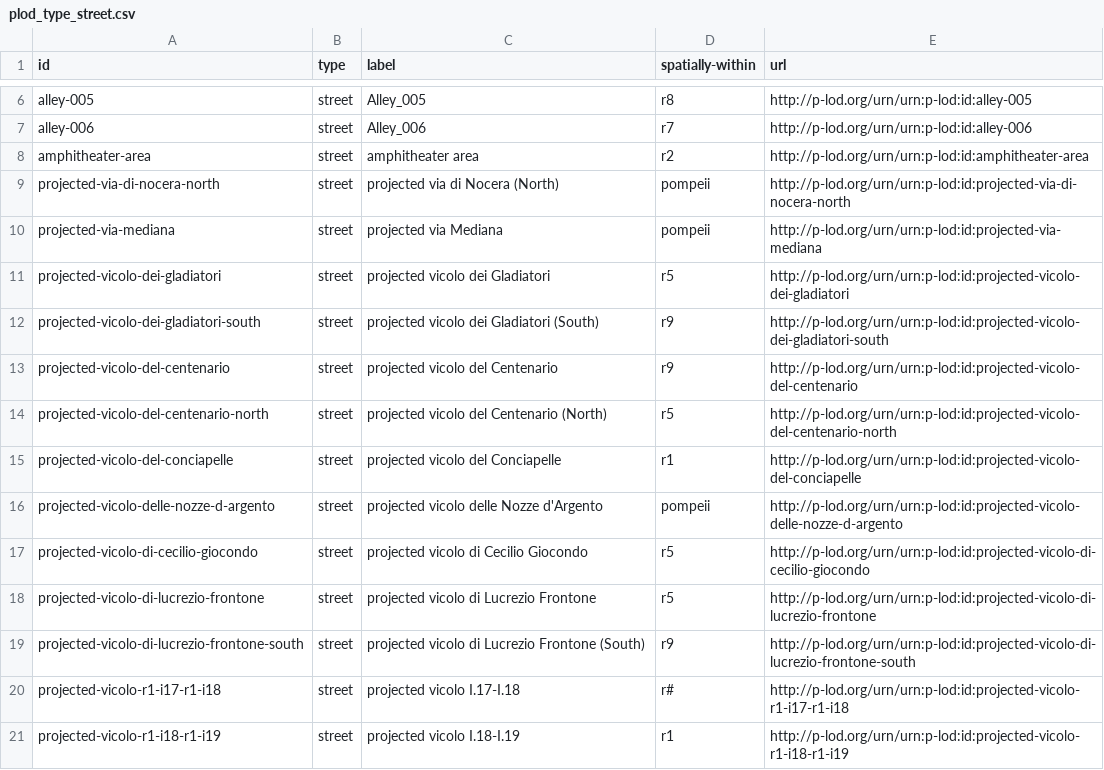
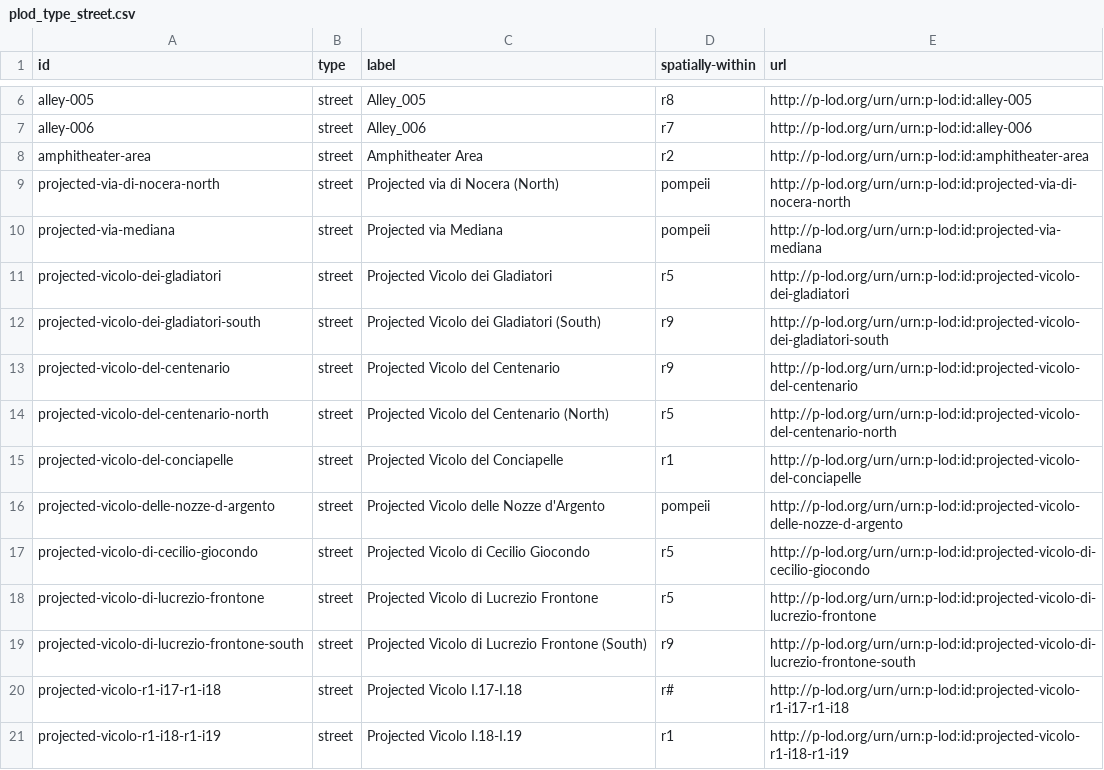
Before and after one commit to p-lod/p-lod-csv, a CSV file: plod_type_street.csv, drawn as a sheet; only a part is shown, gaps mark what is left out; the diff covers the shown part only.

```diff
--- a/plod_type_street.csv
+++ b/plod_type_street.csv
@@ -7,15 +7,15 @@
 "alley-006","street","Alley_006","r7","http://p-lod.org/urn/urn:p-lod:id:alley-006"
-"amphitheater-area","street","amphitheater area","r2","http://p-lod.org/urn/urn:p-lod:id:amphitheater-area"
-"projected-via-di-nocera-north","street","projected via di Nocera (North)","pompeii","http://p-lod.org/urn/urn:p-lod:id:projected-via-di-nocera-north"
-"projected-via-mediana","street","projected via Mediana","pompeii","http://p-lod.org/urn/urn:p-lod:id:projected-via-mediana"
-"projected-vicolo-dei-gladiatori","street","projected vicolo dei Gladiatori","r5","http://p-lod.org/urn/urn:p-lod:id:projected-vicolo-dei-gladiatori"
-"projected-vicolo-dei-gladiatori-south","street","projected vicolo dei Gladiatori (South)","r9","http://p-lod.org/urn/urn:p-lod:id:projected-vicolo-dei-gladiatori-south"
-"projected-vicolo-del-centenario","street","projected vicolo del Centenario","r9","http://p-lod.org/urn/urn:p-lod:id:projected-vicolo-del-centenario"
-"projected-vicolo-del-centenario-north","street","projected vicolo del Centenario (North)","r5","http://p-lod.org/urn/urn:p-lod:id:projected-vicolo-del-centenario-north"
-"projected-vicolo-del-conciapelle","street","projected vicolo del Conciapelle","r1","http://p-lod.org/urn/urn:p-lod:id:projected-vicolo-del-conciapelle"
-"projected-vicolo-delle-nozze-d-argento","street","projected vicolo delle Nozze d'Argento","pompeii","http://p-lod.org/urn/urn:p-lod:id:projected-vicolo-delle-nozze-d-argento"
-"projected-vicolo-di-cecilio-giocondo","street","projected vicolo di Cecilio Giocondo","r5","http://p-lod.org/urn/urn:p-lod:id:projected-vicolo-di-cecilio-giocondo"
-"projected-vicolo-di-lucrezio-frontone","street","projected vicolo di Lucrezio Frontone","r5","http://p-lod.org/urn/urn:p-lod:id:projected-vicolo-di-lucrezio-frontone"
-"projected-vicolo-di-lucrezio-frontone-south","street","projected vicolo di Lucrezio Frontone (South)","r9","http://p-lod.org/urn/urn:p-lod:id:projected-vicolo-di-lucrezio-frontone-south"
-"projected-vicolo-r1-i17-r1-i18","street","projected vicolo I.17-I.18","r#","http://p-lod.org/urn/urn:p-lod:id:projected-vicolo-r1-i17-r1-i18"
-"projected-vicolo-r1-i18-r1-i19","street","projected vicolo I.18-I.19","r1","http://p-lod.org/urn/urn:p-lod:id:projected-vicolo-r1-i18-r1-i19"
+"amphitheater-area","street","Amphitheater Area","r2","http://p-lod.org/urn/urn:p-lod:id:amphitheater-area"
+"projected-via-di-nocera-north","street","Projected via di Nocera (North)","pompeii","http://p-lod.org/urn/urn:p-lod:id:projected-via-di-nocera-north"
+"projected-via-mediana","street","Projected via Mediana","pompeii","http://p-lod.org/urn/urn:p-lod:id:projected-via-mediana"
+"projected-vicolo-dei-gladiatori","street","Projected Vicolo dei Gladiatori","r5","http://p-lod.org/urn/urn:p-lod:id:projected-vicolo-dei-gladiatori"
+"projected-vicolo-dei-gladiatori-south","street","Projected Vicolo dei Gladiatori (South)","r9","http://p-lod.org/urn/urn:p-lod:id:projected-vicolo-dei-gladiatori-south"
+"projected-vicolo-del-centenario","street","Projected Vicolo del Centenario","r9","http://p-lod.org/urn/urn:p-lod:id:projected-vicolo-del-centenario"
+"projected-vicolo-del-centenario-north","street","Projected Vicolo del Centenario (North)","r5","http://p-lod.org/urn/urn:p-lod:id:projected-vicolo-del-centenario-north"
+"projected-vicolo-del-conciapelle","street","Projected Vicolo del Conciapelle","r1","http://p-lod.org/urn/urn:p-lod:id:projected-vicolo-del-conciapelle"
+"projected-vicolo-delle-nozze-d-argento","street","Projected Vicolo delle Nozze d'Argento","pompeii","http://p-lod.org/urn/urn:p-lod:id:projected-vicolo-delle-nozze-d-argento"
+"projected-vicolo-di-cecilio-giocondo","street","Projected Vicolo di Cecilio Giocondo","r5","http://p-lod.org/urn/urn:p-lod:id:projected-vicolo-di-cecilio-giocondo"
+"projected-vicolo-di-lucrezio-frontone","street","Projected Vicolo di Lucrezio Frontone","r5","http://p-lod.org/urn/urn:p-lod:id:projected-vicolo-di-lucrezio-frontone"
+"projected-vicolo-di-lucrezio-frontone-south","street","Projected Vicolo di Lucrezio Frontone (South)","r9","http://p-lod.org/urn/urn:p-lod:id:projected-vicolo-di-lucrezio-frontone-south"
+"projected-vicolo-r1-i17-r1-i18","street","Projected Vicolo I.17-I.18","r#","http://p-lod.org/urn/urn:p-lod:id:projected-vicolo-r1-i17-r1-i18"
+"projected-vicolo-r1-i18-r1-i19","street","Projected Vicolo I.18-I.19","r1","http://p-lod.org/urn/urn:p-lod:id:projected-vicolo-r1-i18-r1-i19"
```
Also changed, not shown: 132 edited cells elsewhere in this file, plod_type_concept.csv.
